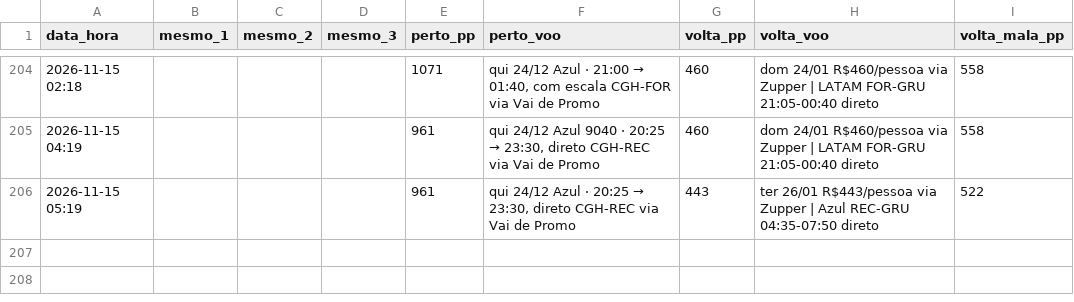
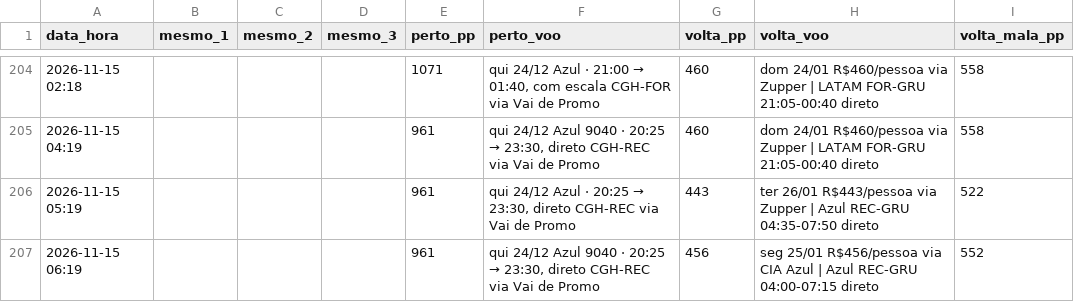
Before and after one commit to hugovfa2017/passagens-monitor, a CSV file: historico.csv, drawn as a sheet; only a part is shown, gaps mark what is left out; the diff names each change by its address in the sheet, - before the commit and + after, or states it on an @@ line.

```diff
--- a/historico.csv
+++ b/historico.csv
+row 207: 2026-11-15 06:19 |  |  |  | 961 | qui 24/12 Azul 9040 · 20:25 → 23:30, direto CGH-REC via Vai de Promo | 456 | seg 25/01 R$456/pessoa via CIA Azul | Azul REC-GRU 04:00-07:15 direto | 552
```
Also changed, not shown: 4 other files.
